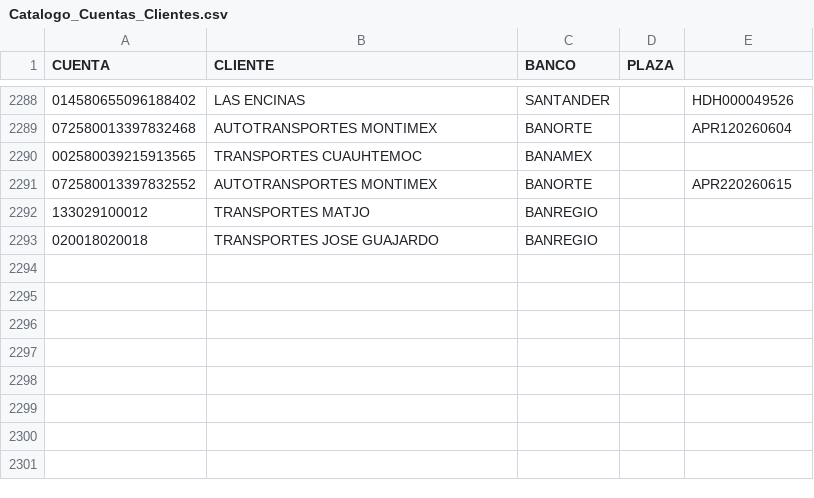
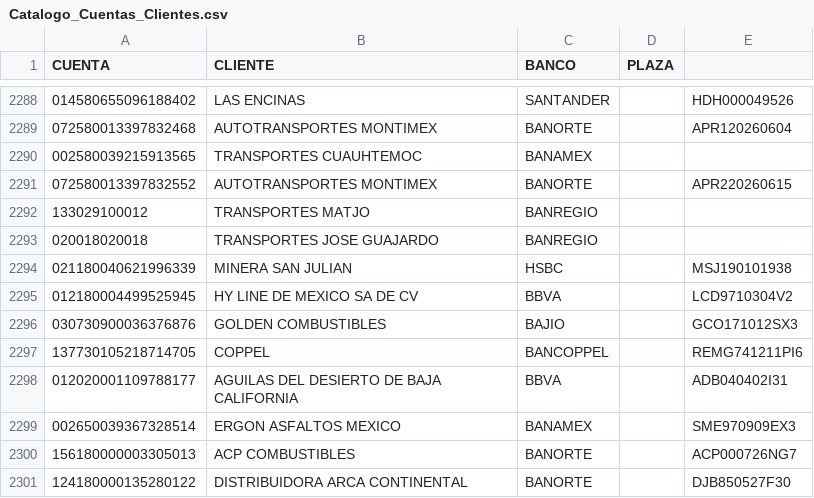
Before and after one commit to Anibal-F/Cobranza_MultiherramientaSIPP, a CSV file: Catalogos/Cuentas_Clientes/Catalogo_Cuentas_Clientes.csv, drawn as a sheet; only a part is shown, gaps mark what is left out; the diff names each change by its address in the sheet, - before the commit and + after, or states it on an @@ line.

```diff
--- a/Catalogos/Cuentas_Clientes/Catalogo_Cuentas_Clientes.csv
+++ b/Catalogos/Cuentas_Clientes/Catalogo_Cuentas_Clientes.csv
+row 2294: 021180040621996339 | MINERA SAN JULIAN | HSBC |  | MSJ190101938
+row 2295: 012180004499525945 | HY LINE DE MEXICO SA DE CV | BBVA |  | LCD9710304V2
+row 2296: 030730900036376876 | GOLDEN COMBUSTIBLES | BAJIO |  | GCO171012SX3
+row 2297: 137730105218714705 | COPPEL | BANCOPPEL |  | REMG741211PI6
+row 2298: 012020001109788177 | AGUILAS DEL DESIERTO DE BAJA CALIFORNIA | BBVA |  | ADB040402I31
+row 2299: 002650039367328514 | ERGON ASFALTOS MEXICO | BANAMEX |  | SME970909EX3
+row 2300: 156180000003305013 | ACP COMBUSTIBLES | BANORTE |  | ACP000726NG7
+row 2301: 124180000135280122 | DISTRIBUIDORA ARCA CONTINENTAL | BANORTE |  | DJB850527F30
```
Also changed, not shown: 3 other files.
